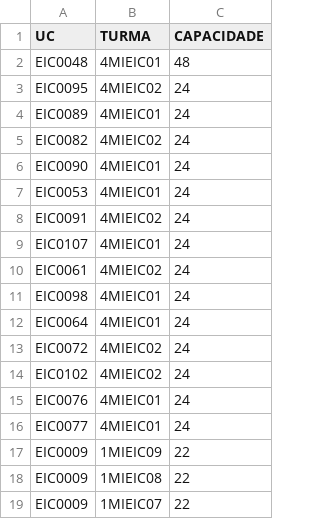
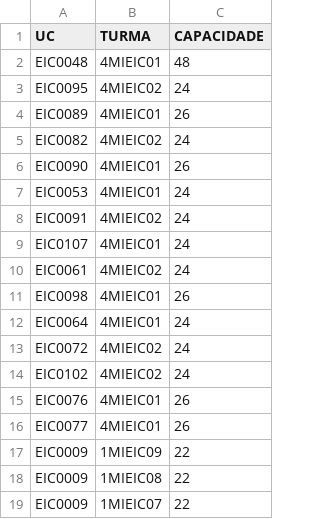
Before and after one commit to Sukigu/preference-based-student-group-assignment, a CSV file: res/input/s2/turmas.csv, drawn as a sheet; only a part is shown.

```diff
--- a/res/input/s2/turmas.csv
+++ b/res/input/s2/turmas.csv
@@ -3,5 +3,5 @@ EIC0048;4MIEIC01;48
 EIC0095;4MIEIC02;24
-EIC0089;4MIEIC01;24
+EIC0089;4MIEIC01;26
 EIC0082;4MIEIC02;24
-EIC0090;4MIEIC01;24
+EIC0090;4MIEIC01;26
 EIC0053;4MIEIC01;24
@@ -10,3 +10,3 @@ EIC0107;4MIEIC01;24
 EIC0061;4MIEIC02;24
-EIC0098;4MIEIC01;24
+EIC0098;4MIEIC01;26
 EIC0064;4MIEIC01;24
@@ -14,4 +14,4 @@ EIC0072;4MIEIC02;24
 EIC0102;4MIEIC02;24
-EIC0076;4MIEIC01;24
-EIC0077;4MIEIC01;24
+EIC0076;4MIEIC01;26
+EIC0077;4MIEIC01;26
 EIC0009;1MIEIC09;22
```
Also changed, not shown: 2 other files.
